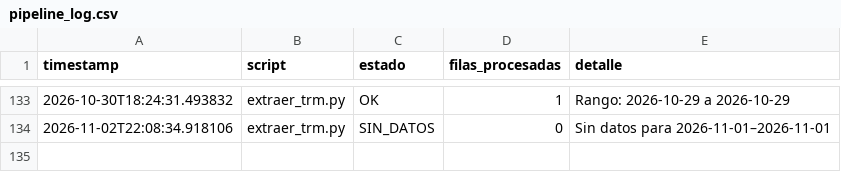
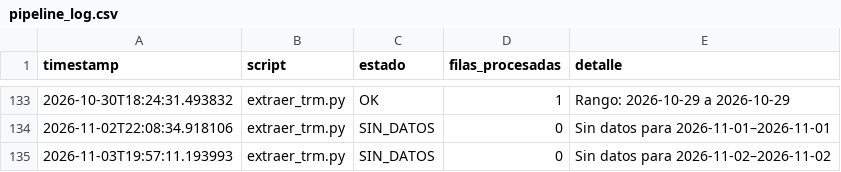
Before and after one commit to paloca05/Modelos-para-TRM-e-IPC, a CSV file: data/pipeline_log.csv, drawn as a sheet; only a part is shown, gaps mark what is left out.

```diff
--- a/data/pipeline_log.csv
+++ b/data/pipeline_log.csv
@@ -134 +134,2 @@ timestamp,script,estado,filas_procesadas,detalle
 2026-11-02T22:08:34.918106,extraer_trm.py,SIN_DATOS,0,Sin datos para 2026-11-01–2026-11-01
+2026-11-03T19:57:11.193993,extraer_trm.py,SIN_DATOS,0,Sin datos para 2026-11-02–2026-11-02
```
